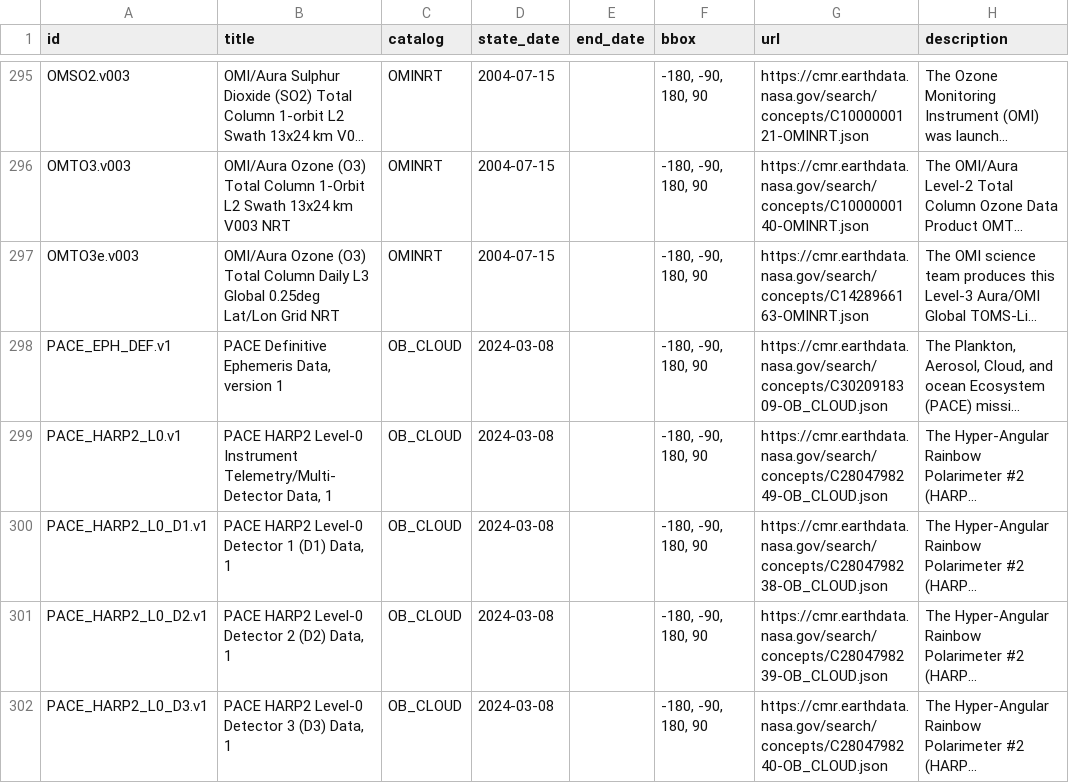
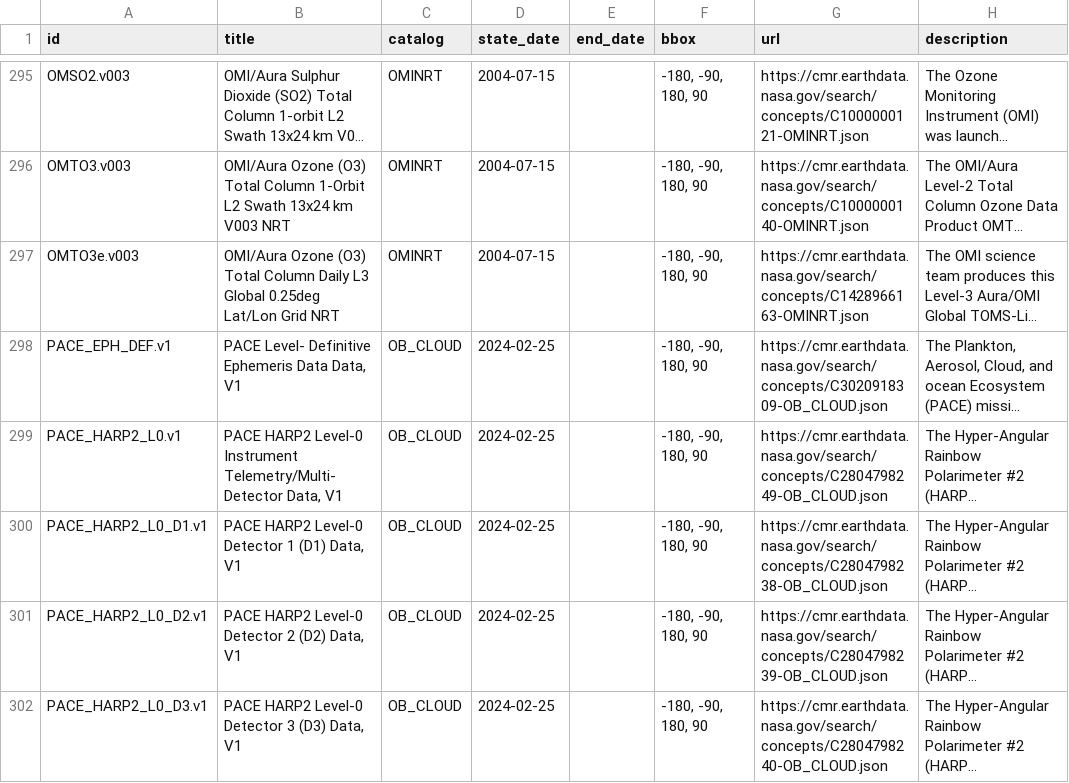
Before and after one commit to opengeos/NASA-CMR-STAC, a TSV file: nasa_cmr_catalog.tsv, drawn as a sheet; only a part is shown, gaps mark what is left out; long unchanged cells end in …; the diff covers the shown part only; the diff names each change by its address in the sheet, - before the commit and + after, or states it on an @@ line.

```diff
--- a/nasa_cmr_catalog.tsv
+++ b/nasa_cmr_catalog.tsv
-B298 (title): PACE Definitive Ephemeris Data, version 1
+B298 (title): PACE Level- Definitive Ephemeris Data Data, V1
-D298:D302 (state_date): 2024-03-08
+D298:D302 (state_date): 2024-02-25
-B299 (title): …Telemetry/Multi-Detector Data, 1
+B299 (title): …Telemetry/Multi-Detector Data, V1
-B300 (title): PACE HARP2 Level-0 Detector 1 (D1) Data, 1
+B300 (title): PACE HARP2 Level-0 Detector 1 (D1) Data, V1
-B301 (title): PACE HARP2 Level-0 Detector 2 (D2) Data, 1
+B301 (title): PACE HARP2 Level-0 Detector 2 (D2) Data, V1
-B302 (title): PACE HARP2 Level-0 Detector 3 (D3) Data, 1
+B302 (title): PACE HARP2 Level-0 Detector 3 (D3) Data, V1
```
Also changed, not shown: 18 edited cells elsewhere in this file, 10 other files.
